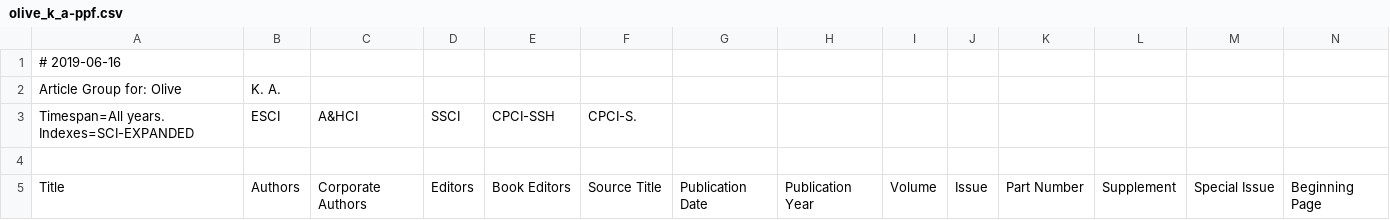
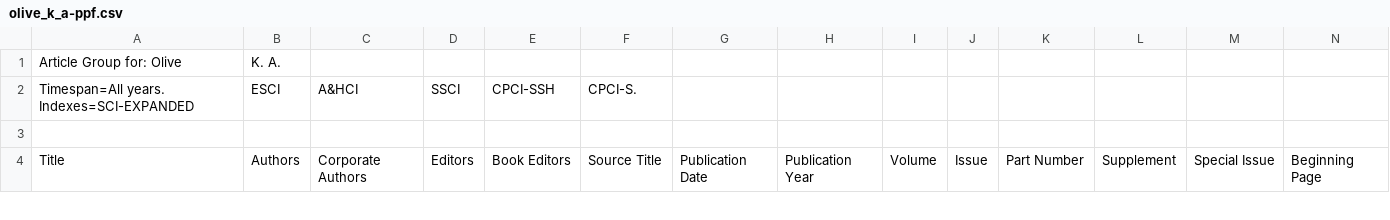
Before and after one commit to aholanda/k-index, a CSV file: data/olive_k_a-ppf.csv, drawn as a sheet; only a part is shown; rows hold the shown columns only; the diff names each change by its address in the sheet, - before the commit and + after, or states it on an @@ line.

```diff
--- a/data/olive_k_a-ppf.csv
+++ b/data/olive_k_a-ppf.csv
-row 1: # 2019-06-16
```
Also changed, not shown: data/barone_v.csv, data/yablonovitch_e.csv.
